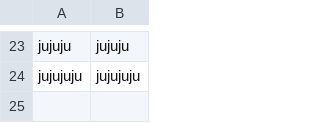
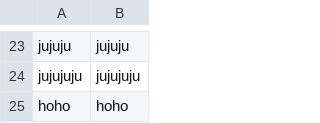
Before and after one commit to JeTeDeathlur/AimZaverecka, a CSV file: Registrations.csv, drawn as a sheet; only a part is shown, gaps mark what is left out; the diff names each change by its address in the sheet, - before the commit and + after, or states it on an @@ line.

```diff
--- a/Registrations.csv
+++ b/Registrations.csv
+row 25: hoho | hoho
```
Also changed, not shown: 6 other files.
